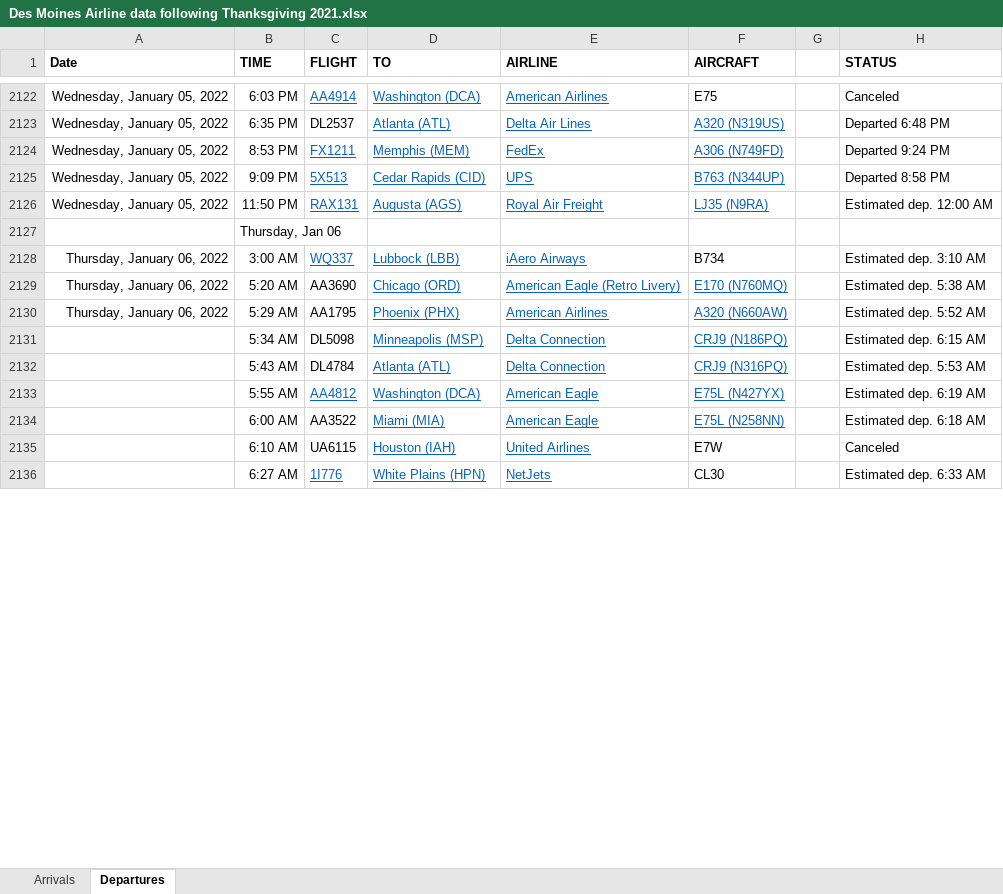
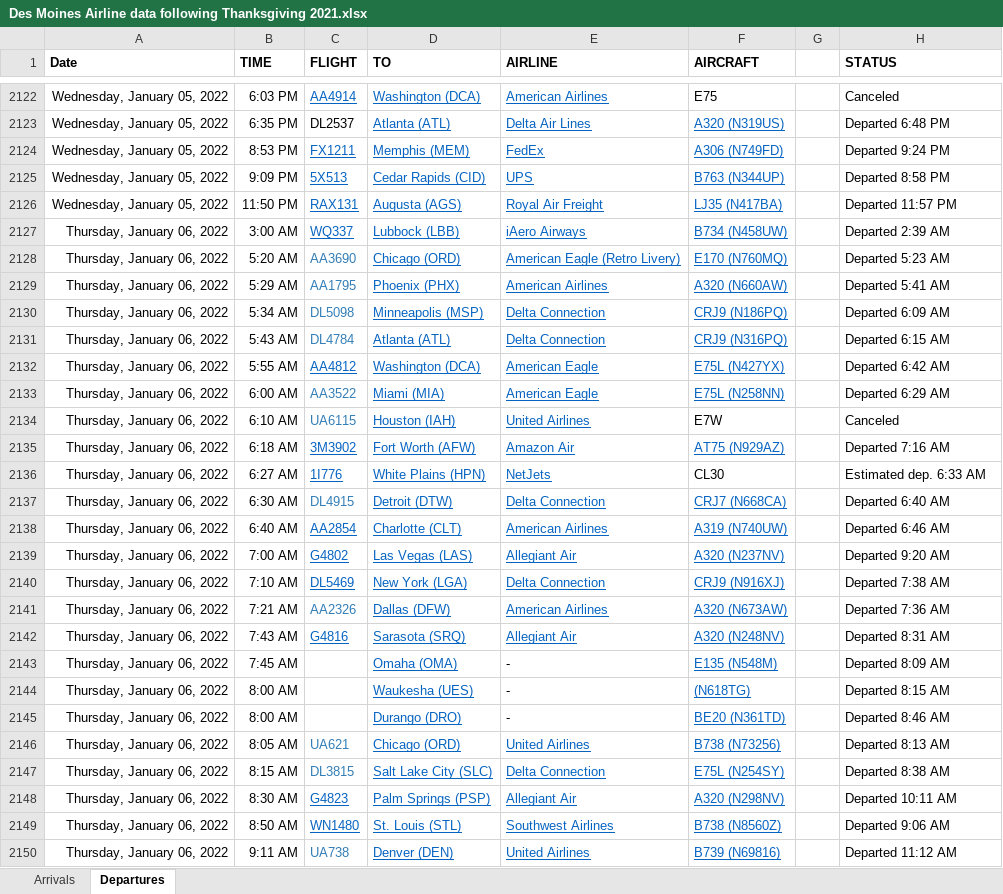
Before and after one commit to profSeeger/LVM-Code, an Excel workbook: codeLibrary/R/R/airlineData/Des Moines Airline data following Thanksgiving 2021.xlsx, sheet Departures, drawn as a sheet; only a part is shown, gaps mark what is left out; values as stored, in another font and other column widths than the file's, no borders; removed rows and columns are numbered as before the commit, all else as after; the diff covers the shown part only; the diff names each change by its address in the sheet, - before the commit and + after, or states it on an @@ line.

Commit message:
Update Des Moines Airline data following Thanksgiving 2021.xlsx

```diff
--- a/codeLibrary/R/R/airlineData/Des Moines Airline data following Thanksgiving 2021.xlsx (sheet Departures)
+++ b/codeLibrary/R/R/airlineData/Des Moines Airline data following Thanksgiving 2021.xlsx (sheet Departures)
-F2126 (AIRCRAFT): LJ35 (N9RA)
+F2126 (AIRCRAFT): LJ35 (N417BA)
-H2126 (STATUS): Estimated dep. 12:00 AM
+H2126 (STATUS): Departed 11:57 PM
-row 2127:  | Thursday, Jan 06
-F2127 (AIRCRAFT): B734
+F2127 (AIRCRAFT): B734 (N458UW)
@@ F2127 underline: off → on, text colour: black → #0563C1 @@
-H2127 (STATUS): Estimated dep. 3:10 AM
+H2127 (STATUS): Departed 2:39 AM
-C2128:C2131 text colour: black
+C2128:C2131 text colour: #327DB6
-H2128 (STATUS): Estimated dep. 5:38 AM
+H2128 (STATUS): Departed 5:23 AM
-H2129 (STATUS): Estimated dep. 5:52 AM
+H2129 (STATUS): Departed 5:41 AM
-A2130:A2134 (Date): (empty)
+A2130:A2134 (Date): Thursday, January 06, 2022
-H2130 (STATUS): Estimated dep. 6:15 AM
+H2130 (STATUS): Departed 6:09 AM
-H2131 (STATUS): Estimated dep. 5:53 AM
+H2131 (STATUS): Departed 6:15 AM
-H2132 (STATUS): Estimated dep. 6:19 AM
+H2132 (STATUS): Departed 6:42 AM
-C2133:C2134 text colour: black
+C2133:C2134 text colour: #327DB6
-H2133 (STATUS): Estimated dep. 6:18 AM
+H2133 (STATUS): Departed 6:29 AM
+row 2135: Thursday, January 06, 2022 | 6:18 AM | 3M3902 | Fort Worth (AFW) | Amazon Air | AT75 (N929AZ) |  | Departed 7:16 AM
-A2136 (Date): (empty)
+A2136 (Date): Thursday, January 06, 2022
+row 2137: Thursday, January 06, 2022 | 6:30 AM | DL4915 | Detroit (DTW) | Delta Connection | CRJ7 (N668CA) |  | Departed 6:40 AM
+row 2138: Thursday, January 06, 2022 | 6:40 AM | AA2854 | Charlotte (CLT) | American Airlines | A319 (N740UW) |  | Departed 6:46 AM
+row 2139: Thursday, January 06, 2022 | 7:00 AM | G4802 | Las Vegas (LAS) | Allegiant Air | A320 (N237NV) |  | Departed 9:20 AM
+row 2140: Thursday, January 06, 2022 | 7:10 AM | DL5469 | New York (LGA) | Delta Connection | CRJ9 (N916XJ) |  | Departed 7:38 AM
+row 2141: Thursday, January 06, 2022 | 7:21 AM | AA2326 | Dallas (DFW) | American Airlines | A320 (N673AW) |  | Departed 7:36 AM
+row 2142: Thursday, January 06, 2022 | 7:43 AM | G4816 | Sarasota (SRQ) | Allegiant Air | A320 (N248NV) |  | Departed 8:31 AM
+row 2143: Thursday, January 06, 2022 | 7:45 AM |  | Omaha (OMA) | - | E135 (N548M) |  | Departed 8:09 AM
+row 2144: Thursday, January 06, 2022 | 8:00 AM |  | Waukesha (UES) | - | (N618TG) |  | Departed 8:15 AM
+row 2145: Thursday, January 06, 2022 | 8:00 AM |  | Durango (DRO) | - | BE20 (N361TD) |  | Departed 8:46 AM
+row 2146: Thursday, January 06, 2022 | 8:05 AM | UA621 | Chicago (ORD) | United Airlines | B738 (N73256) |  | Departed 8:13 AM
+row 2147: Thursday, January 06, 2022 | 8:15 AM | DL3815 | Salt Lake City (SLC) | Delta Connection | E75L (N254SY) |  | Departed 8:38 AM
+row 2148: Thursday, January 06, 2022 | 8:30 AM | G4823 | Palm Springs (PSP) | Allegiant Air | A320 (N298NV) |  | Departed 10:11 AM
+row 2149: Thursday, January 06, 2022 | 8:50 AM | WN1480 | St. Louis (STL) | Southwest Airlines | B738 (N8560Z) |  | Departed 9:06 AM
+row 2150: Thursday, January 06, 2022 | 9:11 AM | UA738 | Denver (DEN) | United Airlines | B739 (N69816) |  | Departed 11:12 AM
```
Also changed, not shown: 112 added rows, 54 removed rows, 1 moved row, 8 edited cells and cell formats elsewhere in this sheet, sheet Arrivals.
